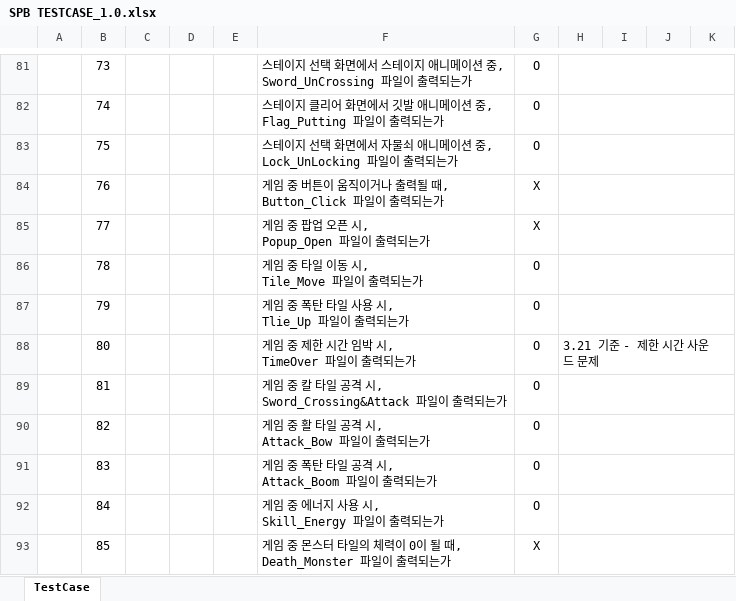
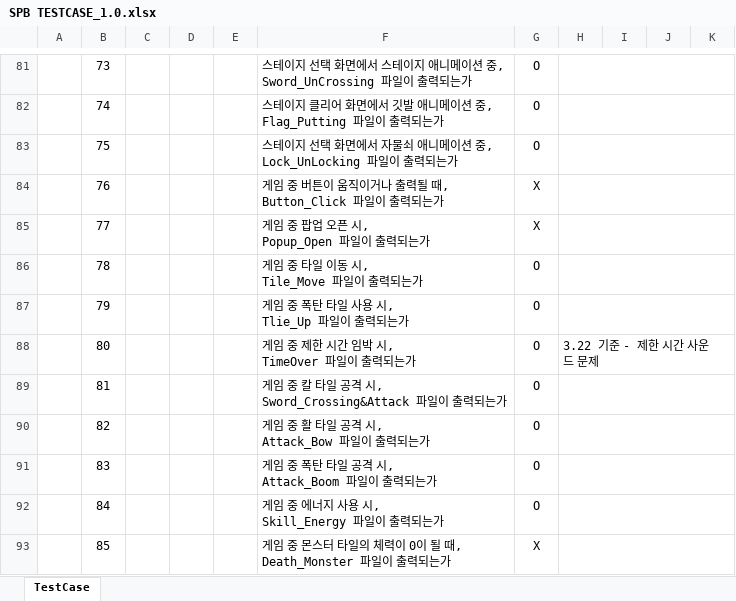
Before and after one commit to PenguinPistol/Sliding_Puzzle_Battle, an Excel workbook: 기획서/Test Case/SPB TESTCASE_1.0.xlsx, sheet TestCase, drawn as a sheet; only a part is shown, gaps mark what is left out; values as stored, in another font and other column widths than the file's, no borders; conditional formats not drawn; the diff covers the shown part only; the diff names each change by its address in the sheet, - before the commit and + after, or states it on an @@ line.

```diff
--- a/기획서/Test Case/SPB TESTCASE_1.0.xlsx (sheet TestCase)
+++ b/기획서/Test Case/SPB TESTCASE_1.0.xlsx (sheet TestCase)
-H88: 3.21 기준 - 제한 시간 사운드 문제
+H88: 3.22 기준 - 제한 시간 사운드 문제
```
Also changed, not shown: 18 edited cells elsewhere in this sheet, 2 other files.
